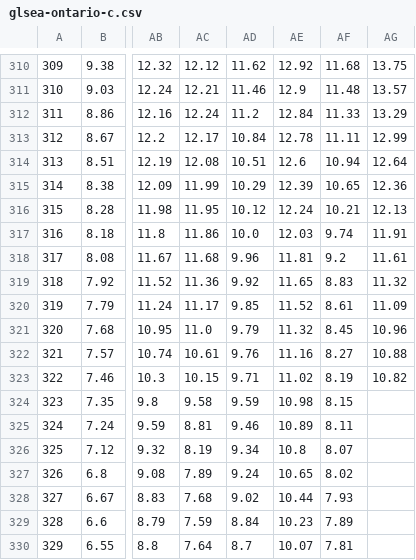
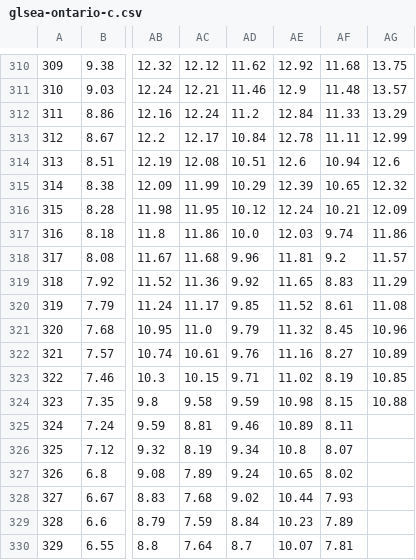
Before and after one commit to TahoeQ608/Lake-Ontario-Fishing-Forecast, a CSV file: data/2026-11-20/glsea-ontario-c.csv, drawn as a sheet; only a part is shown, gaps mark what is left out; the diff names each change by its address in the sheet, - before the commit and + after, or states it on an @@ line.

```diff
--- a/data/2026-11-20/glsea-ontario-c.csv
+++ b/data/2026-11-20/glsea-ontario-c.csv
-AG314: 12.64
+AG314: 12.6
-AG315: 12.36
+AG315: 12.32
-AG316: 12.13
+AG316: 12.09
-AG317: 11.91
+AG317: 11.86
-AG318: 11.61
+AG318: 11.57
-AG319: 11.32
+AG319: 11.29
-AG320: 11.09
+AG320: 11.08
-AG322: 10.88
+AG322: 10.89
-AG323: 10.82
+AG323: 10.85
-AG324: (empty)
+AG324: 10.88
```
Also changed, not shown: 2 other files.
